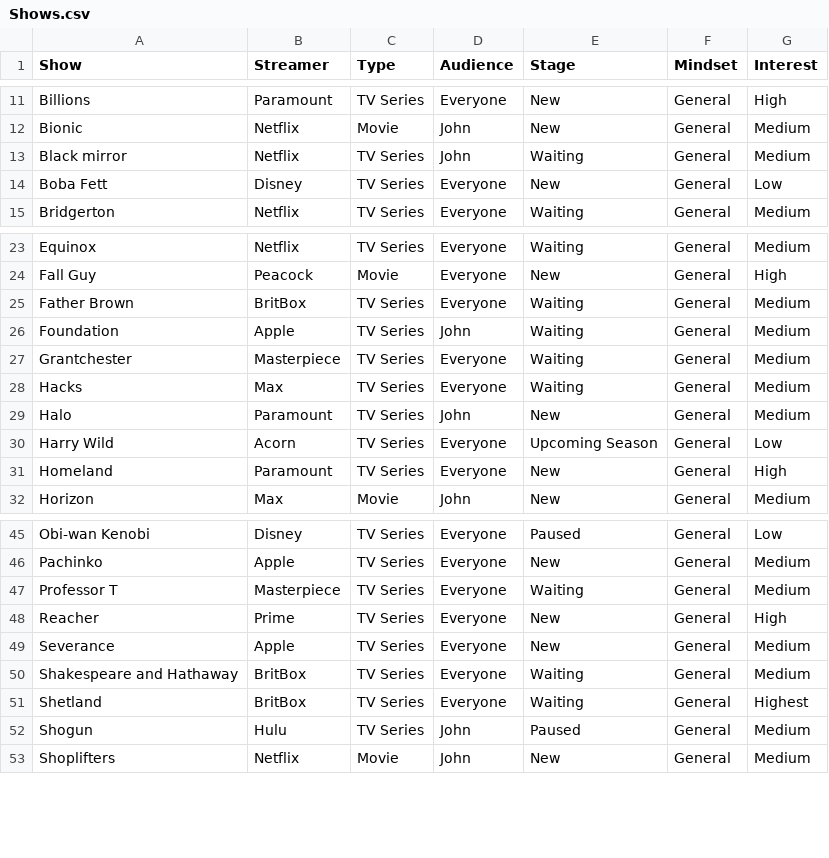
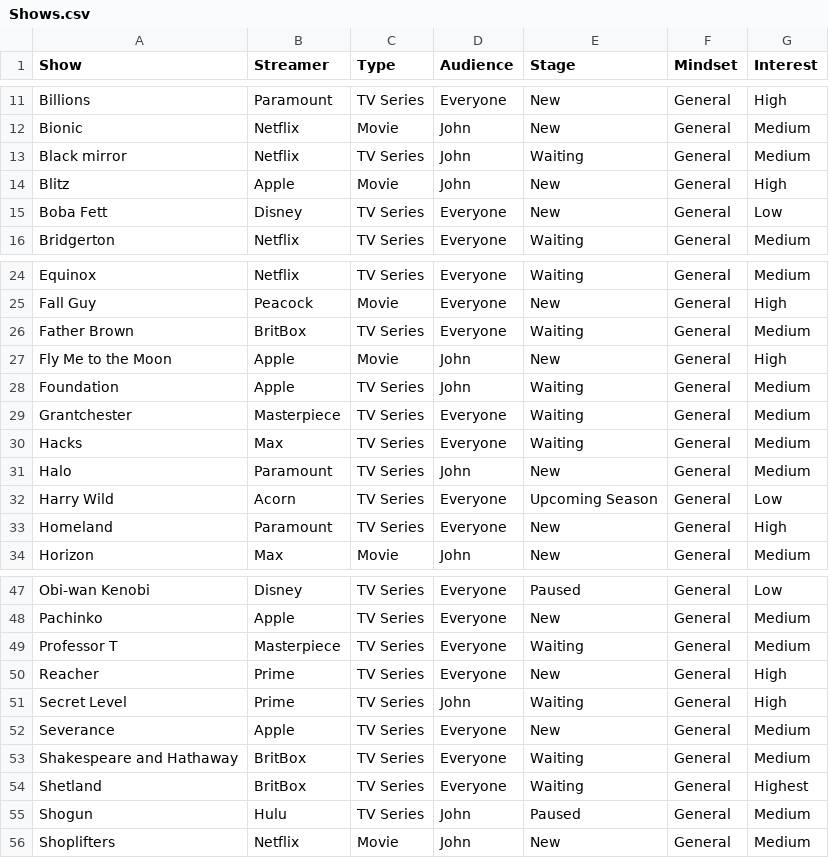
Before and after one commit to johnragan/Show-Advisor-GPT, a CSV file: Shows.csv, drawn as a sheet; only a part is shown, gaps mark what is left out; the diff names each change by its address in the sheet, - before the commit and + after, or states it on an @@ line.

Commit message:
updated some shows

```diff
--- a/Shows.csv
+++ b/Shows.csv
+row 14: Blitz | Apple | Movie | John | New | General | High
+row 27: Fly Me to the Moon | Apple | Movie | John | New | General | High
+row 51: Secret Level | Prime | TV Series | John | Waiting | General | High
```
